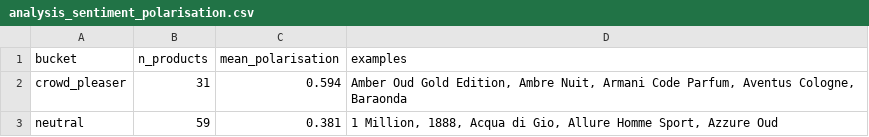
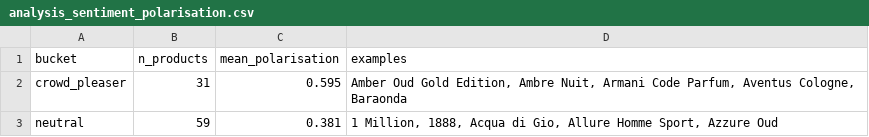
Before and after one commit to danteyamato1/fragrance-market-intelligence, a CSV file: cleaned_data/analysis_sentiment_polarisation.csv, drawn as a sheet.

```diff
--- a/cleaned_data/analysis_sentiment_polarisation.csv
+++ b/cleaned_data/analysis_sentiment_polarisation.csv
@@ -1,3 +1,3 @@
 bucket,n_products,mean_polarisation,examples
-crowd_pleaser,31,0.594,"Amber Oud Gold Edition, Ambre Nuit, Armani Code Parfum, Aventus Cologne, Baraonda"
+crowd_pleaser,31,0.595,"Amber Oud Gold Edition, Ambre Nuit, Armani Code Parfum, Aventus Cologne, Baraonda"
 neutral,59,0.381,"1 Million, 1888, Acqua di Gio, Allure Homme Sport, Azzure Oud"
```
Also changed, not shown: cleaned_data/analysis_usa_vs_uae_arbitrage.csv, cleaned_data/analysis_value_leaderboard.csv, 10 other files.
